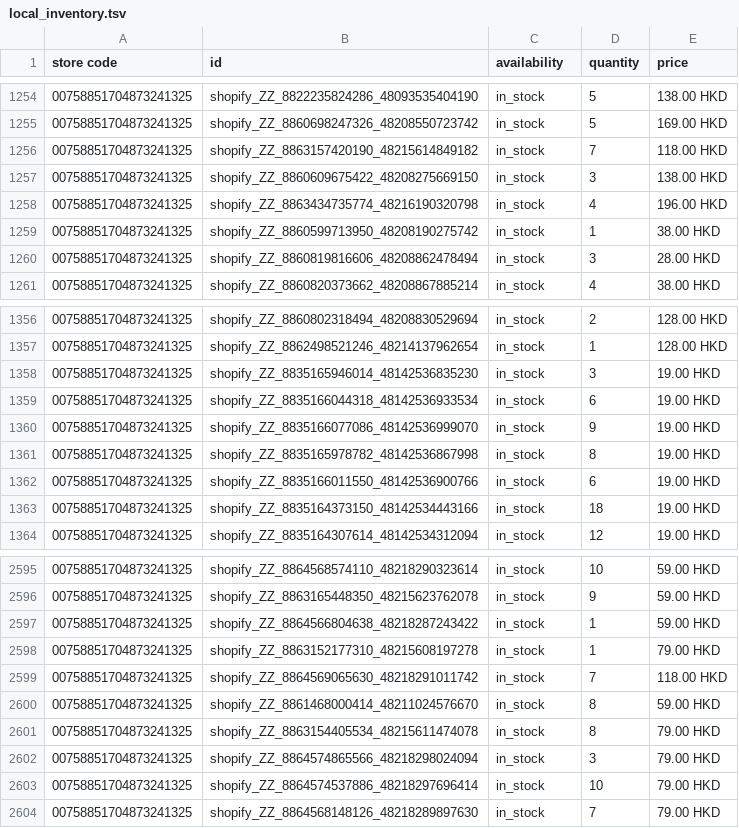
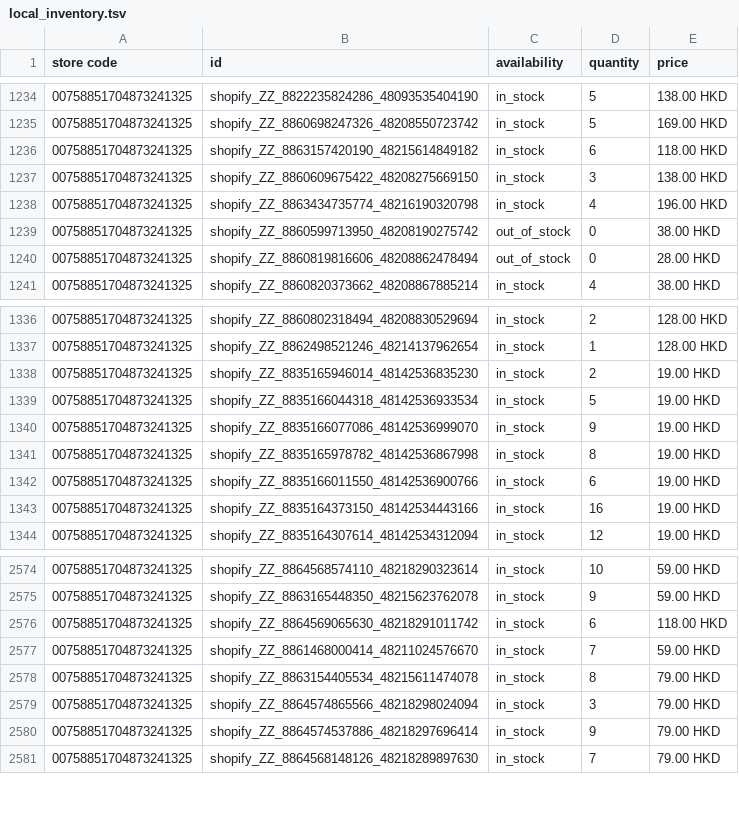
Before and after one commit to edberli/ouji-website, a TSV file: data/local_inventory.tsv, drawn as a sheet; only a part is shown, gaps mark what is left out; the diff covers the shown part only.

```diff
--- a/data/local_inventory.tsv
+++ b/data/local_inventory.tsv
@@ -1255,7 +1235,7 @@ store code	id	availability	quantity	price
 00758851704873241325	shopify_ZZ_8860698247326_48208550723742	in_stock	5	169.00 HKD
-00758851704873241325	shopify_ZZ_8863157420190_48215614849182	in_stock	7	118.00 HKD
+00758851704873241325	shopify_ZZ_8863157420190_48215614849182	in_stock	6	118.00 HKD
 00758851704873241325	shopify_ZZ_8860609675422_48208275669150	in_stock	3	138.00 HKD
 00758851704873241325	shopify_ZZ_8863434735774_48216190320798	in_stock	4	196.00 HKD
-00758851704873241325	shopify_ZZ_8860599713950_48208190275742	in_stock	1	38.00 HKD
-00758851704873241325	shopify_ZZ_8860819816606_48208862478494	in_stock	3	28.00 HKD
+00758851704873241325	shopify_ZZ_8860599713950_48208190275742	out_of_stock	0	38.00 HKD
+00758851704873241325	shopify_ZZ_8860819816606_48208862478494	out_of_stock	0	28.00 HKD
 00758851704873241325	shopify_ZZ_8860820373662_48208867885214	in_stock	4	38.00 HKD
@@ -1357,4 +1337,4 @@ store code	id	availability	quantity	price
 00758851704873241325	shopify_ZZ_8862498521246_48214137962654	in_stock	1	128.00 HKD
-00758851704873241325	shopify_ZZ_8835165946014_48142536835230	in_stock	3	19.00 HKD
-00758851704873241325	shopify_ZZ_8835166044318_48142536933534	in_stock	6	19.00 HKD
+00758851704873241325	shopify_ZZ_8835165946014_48142536835230	in_stock	2	19.00 HKD
+00758851704873241325	shopify_ZZ_8835166044318_48142536933534	in_stock	5	19.00 HKD
 00758851704873241325	shopify_ZZ_8835166077086_48142536999070	in_stock	9	19.00 HKD
@@ -1362,3 +1342,3 @@ store code	id	availability	quantity	price
 00758851704873241325	shopify_ZZ_8835166011550_48142536900766	in_stock	6	19.00 HKD
-00758851704873241325	shopify_ZZ_8835164373150_48142534443166	in_stock	18	19.00 HKD
+00758851704873241325	shopify_ZZ_8835164373150_48142534443166	in_stock	16	19.00 HKD
 00758851704873241325	shopify_ZZ_8835164307614_48142534312094	in_stock	12	19.00 HKD
@@ -2596,9 +2575,7 @@ store code	id	availability	quantity	price
 00758851704873241325	shopify_ZZ_8863165448350_48215623762078	in_stock	9	59.00 HKD
-00758851704873241325	shopify_ZZ_8864566804638_48218287243422	in_stock	1	59.00 HKD
-00758851704873241325	shopify_ZZ_8863152177310_48215608197278	in_stock	1	79.00 HKD
-00758851704873241325	shopify_ZZ_8864569065630_48218291011742	in_stock	7	118.00 HKD
-00758851704873241325	shopify_ZZ_8861468000414_48211024576670	in_stock	8	59.00 HKD
+00758851704873241325	shopify_ZZ_8864569065630_48218291011742	in_stock	6	118.00 HKD
+00758851704873241325	shopify_ZZ_8861468000414_48211024576670	in_stock	7	59.00 HKD
 00758851704873241325	shopify_ZZ_8863154405534_48215611474078	in_stock	8	79.00 HKD
 00758851704873241325	shopify_ZZ_8864574865566_48218298024094	in_stock	3	79.00 HKD
-00758851704873241325	shopify_ZZ_8864574537886_48218297696414	in_stock	10	79.00 HKD
+00758851704873241325	shopify_ZZ_8864574537886_48218297696414	in_stock	9	79.00 HKD
 00758851704873241325	shopify_ZZ_8864568148126_48218289897630	in_stock	7	79.00 HKD
```
Also changed, not shown: 21 removed rows and 65 edited cells elsewhere in this file.
